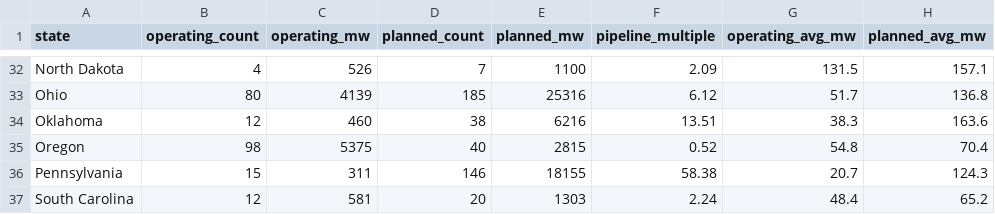
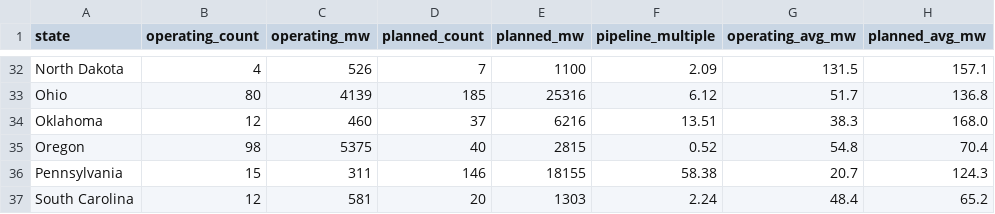
Before and after one commit to audreymdeck/datacenter-monitor, a CSV file: data/states.csv, drawn as a sheet; only a part is shown, gaps mark what is left out.

```diff
--- a/data/states.csv
+++ b/data/states.csv
@@ -33,3 +33,3 @@ North Dakota,4,526,7,1100,2.09,131.5,157.1
 Ohio,80,4139,185,25316,6.12,51.7,136.8
-Oklahoma,12,460,38,6216,13.51,38.3,163.6
+Oklahoma,12,460,37,6216,13.51,38.3,168.0
 Oregon,98,5375,40,2815,0.52,54.8,70.4
```
Also changed, not shown: 1 other file.
